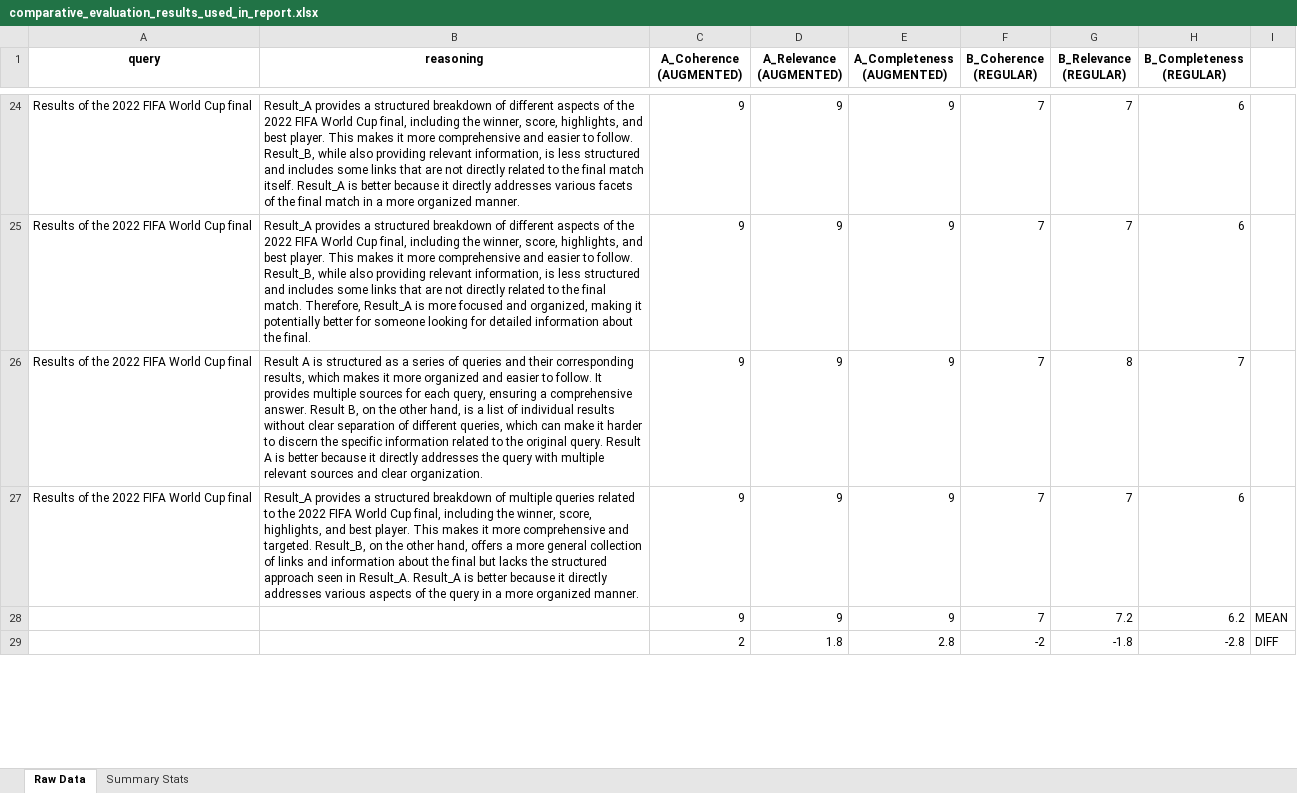
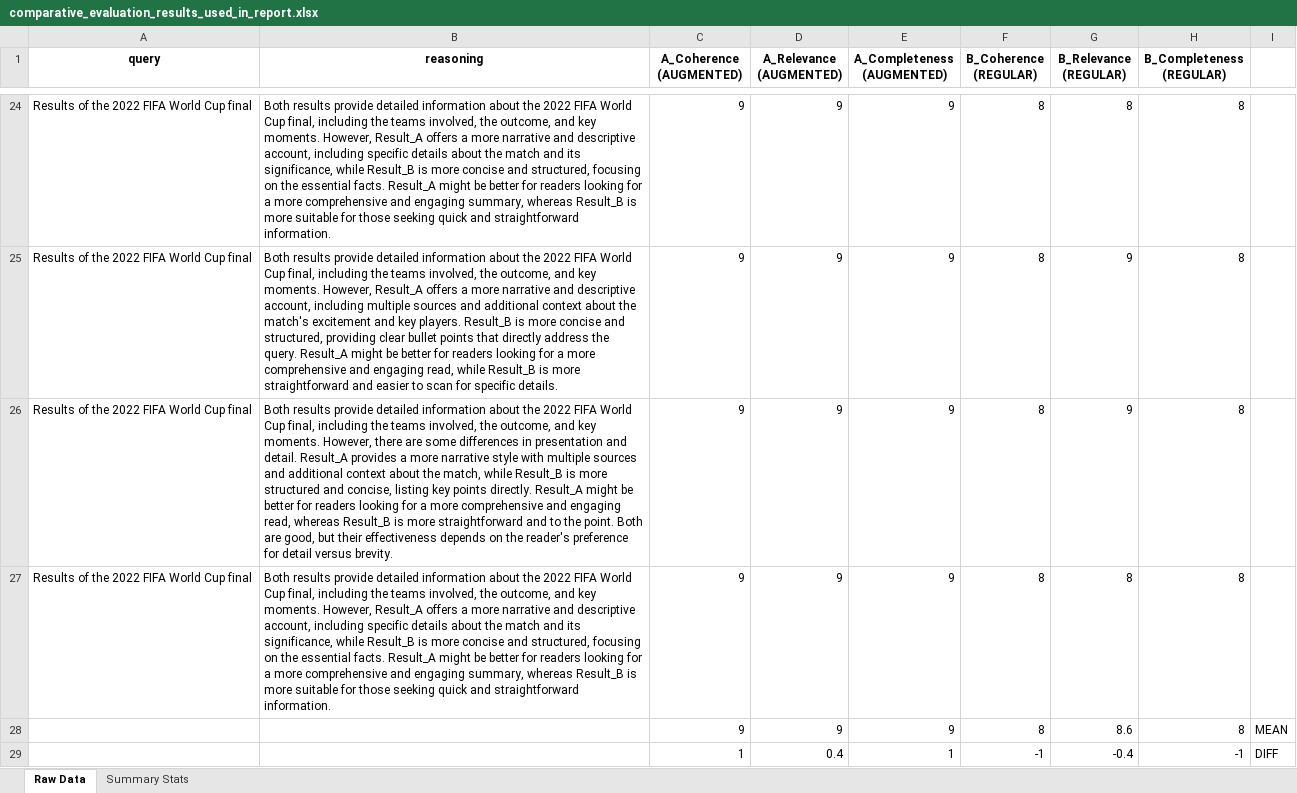
Before and after one commit to nilskluewer/LLM-vs-Human-Search-Performance, an Excel workbook: example_outputs_used_in_report/comparative_evaluation_results_used_in_report.xlsx, sheet Raw Data, drawn as a sheet; only a part is shown, gaps mark what is left out; values as stored, in another font and other column widths than the file's, no borders; conditional formats not drawn; removed rows and columns are numbered as before the commit, all else as after; the diff covers the shown part only; the diff names each change by its address in the sheet, - before the commit and + after, or states it on an @@ line.

```diff
--- a/example_outputs_used_in_report/comparative_evaluation_results_used_in_report.xlsx (sheet Raw Data)
+++ b/example_outputs_used_in_report/comparative_evaluation_results_used_in_report.xlsx (sheet Raw Data)
-B24 (reasoning): Result_A provides a structured breakdown of different aspects of the 2022 FIFA World Cup final, including the winner, score, highlights, and best player. This makes it more comprehensive and easier to follow. Result_B, while also providing relevant information, is less structured and includes some links that are not directly related to the final match itself. Result_A is better because it directly addresses various facets of the final match in a more organized manner.
+B24 (reasoning): Both results provide detailed information about the 2022 FIFA World Cup final, including the teams involved, the outcome, and key moments. However, Result_A offers a more narrative and descriptive account, including specific details about the match and its significance, while Result_B is more concise and structured, focusing on the essential facts. Result_A might be better for readers looking for a more comprehensive and engaging summary, whereas Result_B is more suitable for those seeking quick and straightforward information.
-F24:F28 (B_Coherence (REGULAR)): 7
+F24:F28 (B_Coherence (REGULAR)): 8
-G24 (B_Relevance (REGULAR)): 7
+G24 (B_Relevance (REGULAR)): 8
-H24:H25 (B_Completeness (REGULAR)): 6
+H24:H25 (B_Completeness (REGULAR)): 8
-B25 (reasoning): Result_A provides a structured breakdown of different aspects of the 2022 FIFA World Cup final, including the winner, score, highlights, and best player. This makes it more comprehensive and easier to follow. Result_B, while also providing relevant information, is less structured and includes some links that are not directly related to the final match. Therefore, Result_A is more focused and organized, making it potentially better for someone looking for detailed information about the final.
+B25 (reasoning): Both results provide detailed information about the 2022 FIFA World Cup final, including the teams involved, the outcome, and key moments. However, Result_A offers a more narrative and descriptive account, including multiple sources and additional context about the match's excitement and key players. Result_B is more concise and structured, providing clear bullet points that directly address the query. Result_A might be better for readers looking for a more comprehensive and engaging read, while Result_B is more straightforward and easier to scan for specific details.
-G25 (B_Relevance (REGULAR)): 7
+G25 (B_Relevance (REGULAR)): 9
-B26 (reasoning): Result A is structured as a series of queries and their corresponding results, which makes it more organized and easier to follow. It provides multiple sources for each query, ensuring a comprehensive answer. Result B, on the other hand, is a list of individual results without clear separation of different queries, which can make it harder to discern the specific information related to the original query. Result A is better because it directly addresses the query with multiple relevant sources and clear organization.
+B26 (reasoning): Both results provide detailed information about the 2022 FIFA World Cup final, including the teams involved, the outcome, and key moments. However, there are some differences in presentation and detail. Result_A provides a more narrative style with multiple sources and additional context about the match, while Result_B is more structured and concise, listing key points directly. Result_A might be better for readers looking for a more comprehensive and engaging read, whereas Result_B is more straightforward and to the point. Both are good, but their effectiveness depends on the reader's preference for detail versus brevity.
-G26 (B_Relevance (REGULAR)): 8
+G26 (B_Relevance (REGULAR)): 9
-H26 (B_Completeness (REGULAR)): 7
+H26 (B_Completeness (REGULAR)): 8
-B27 (reasoning): Result_A provides a structured breakdown of multiple queries related to the 2022 FIFA World Cup final, including the winner, score, highlights, and best player. This makes it more comprehensive and targeted. Result_B, on the other hand, offers a more general collection of links and information about the final but lacks the structured approach seen in Result_A. Result_A is better because it directly addresses various aspects of the query in a more organized manner.
+B27 (reasoning): Both results provide detailed information about the 2022 FIFA World Cup final, including the teams involved, the outcome, and key moments. However, Result_A offers a more narrative and descriptive account, including specific details about the match and its significance, while Result_B is more concise and structured, focusing on the essential facts. Result_A might be better for readers looking for a more comprehensive and engaging summary, whereas Result_B is more suitable for those seeking quick and straightforward information.
-G27 (B_Relevance (REGULAR)): 7
+G27 (B_Relevance (REGULAR)): 8
-H27 (B_Completeness (REGULAR)): 6
+H27 (B_Completeness (REGULAR)): 8
-G28 (B_Relevance (REGULAR)): 7.2
+G28 (B_Relevance (REGULAR)): 8.6
-H28 (B_Completeness (REGULAR)): 6.2
+H28 (B_Completeness (REGULAR)): 8
-row 29:  |  | 2 | 1.8 | 2.8 | -2 | -1.8 | -2.8 | DIFF
+row 29:  |  | 1 | 0.4 | 1 | -1 | -0.4 | -1 | DIFF
```
Also changed, not shown: 22 added rows, 22 removed rows and 152 edited cells elsewhere in this sheet, 2 other files.
